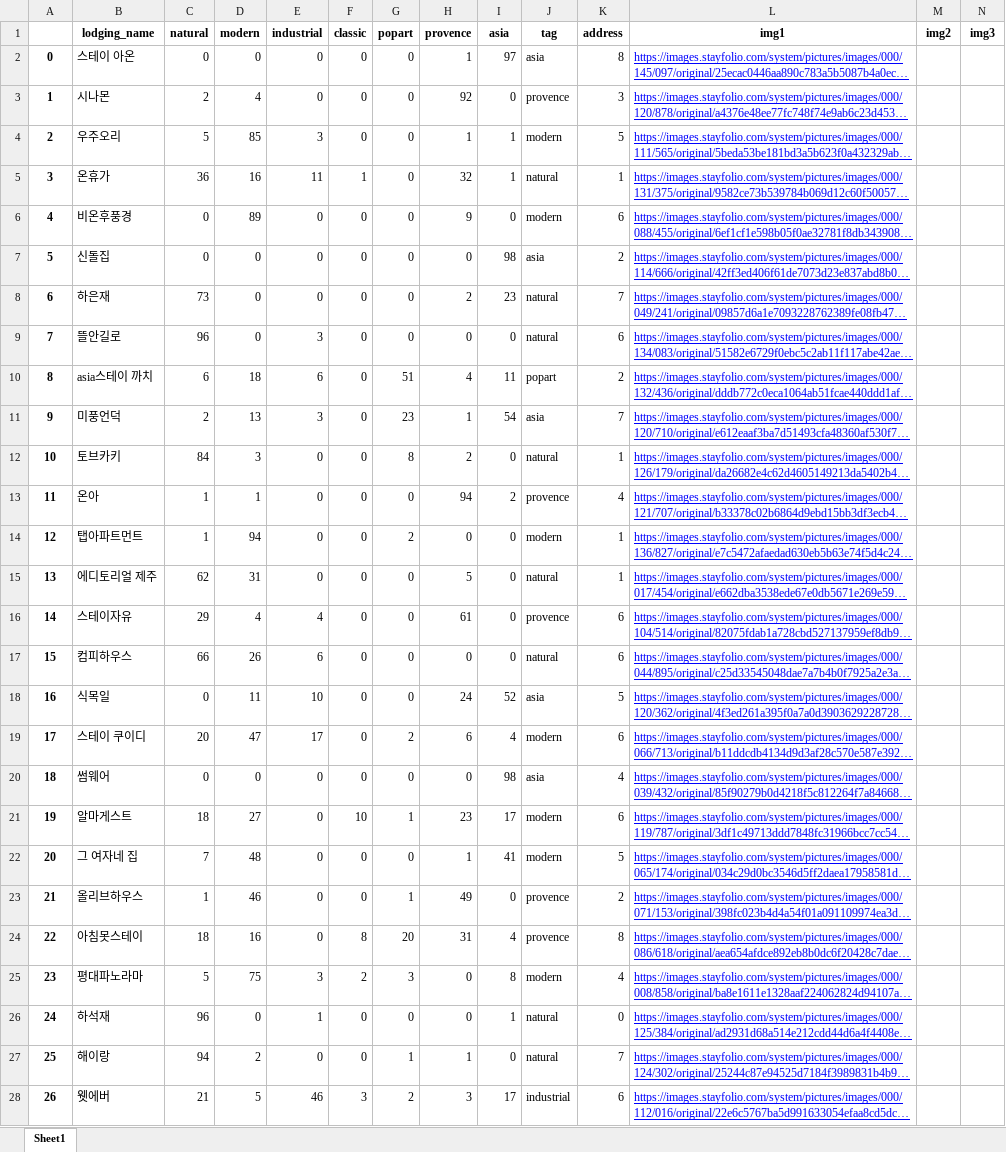
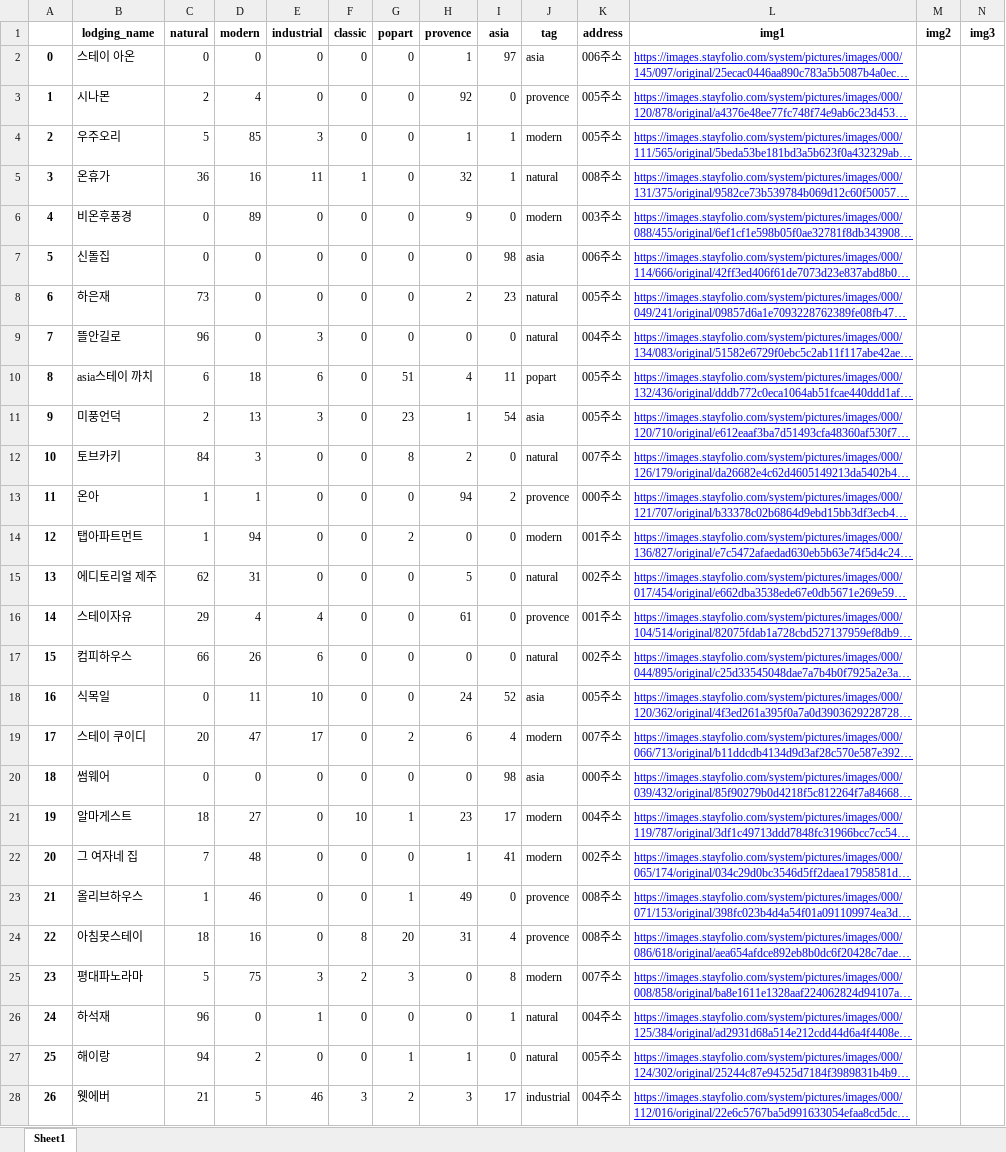
Before and after one commit to ywoo12321/KB_IT_Academy_4Team, an Excel workbook: finalPJT/Server/theme/type.xlsx, sheet Sheet1, drawn as a sheet; only a part is shown; long unchanged cells end in …; values as stored, in another font and other column widths than the file's, no borders; the diff covers the shown part only; the diff names each change by its address in the sheet, - before the commit and + after, or states it on an @@ line.

```diff
--- a/finalPJT/Server/theme/type.xlsx (sheet Sheet1)
+++ b/finalPJT/Server/theme/type.xlsx (sheet Sheet1)
-K2 (address): 8
+K2 (address): 006주소
-K3 (address): 3
+K3 (address): 005주소
-K4 (address): 5
+K4 (address): 005주소
-K5 (address): 1
+K5 (address): 008주소
-K6 (address): 6
+K6 (address): 003주소
-K7 (address): 2
+K7 (address): 006주소
-K8 (address): 7
+K8 (address): 005주소
-K9 (address): 6
+K9 (address): 004주소
-K10 (address): 2
+K10 (address): 005주소
-K11 (address): 7
+K11 (address): 005주소
-K12 (address): 1
+K12 (address): 007주소
-K13 (address): 4
+K13 (address): 000주소
-K14 (address): 1
+K14 (address): 001주소
-K15 (address): 1
+K15 (address): 002주소
-K16 (address): 6
+K16 (address): 001주소
-K17 (address): 6
+K17 (address): 002주소
-K18 (address): 5
+K18 (address): 005주소
-K19 (address): 6
+K19 (address): 007주소
-K20 (address): 4
+K20 (address): 000주소
-K21 (address): 6
+K21 (address): 004주소
-K22 (address): 5
+K22 (address): 002주소
-K23 (address): 2
+K23 (address): 008주소
-K24 (address): 8
+K24 (address): 008주소
-K25 (address): 4
+K25 (address): 007주소
-K26 (address): 0
+K26 (address): 004주소
-K27 (address): 7
+K27 (address): 005주소
-K28 (address): 6
+K28 (address): 004주소
```
Also changed, not shown: 3 removed rows and 263 edited cells elsewhere in this sheet, 1 other file.
